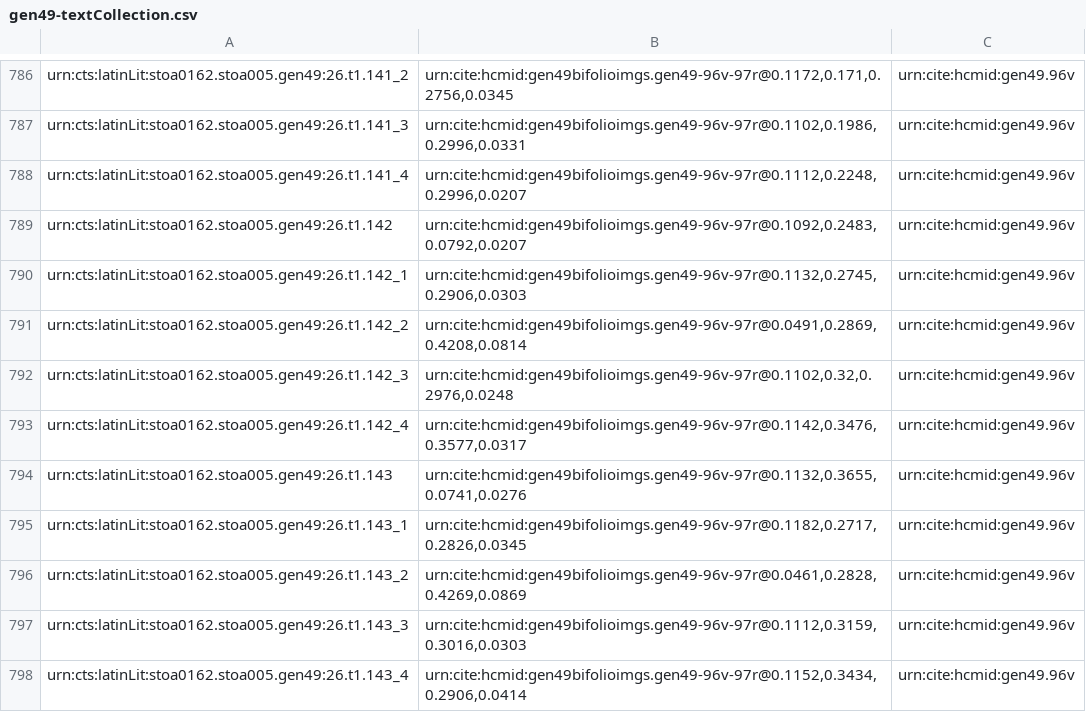
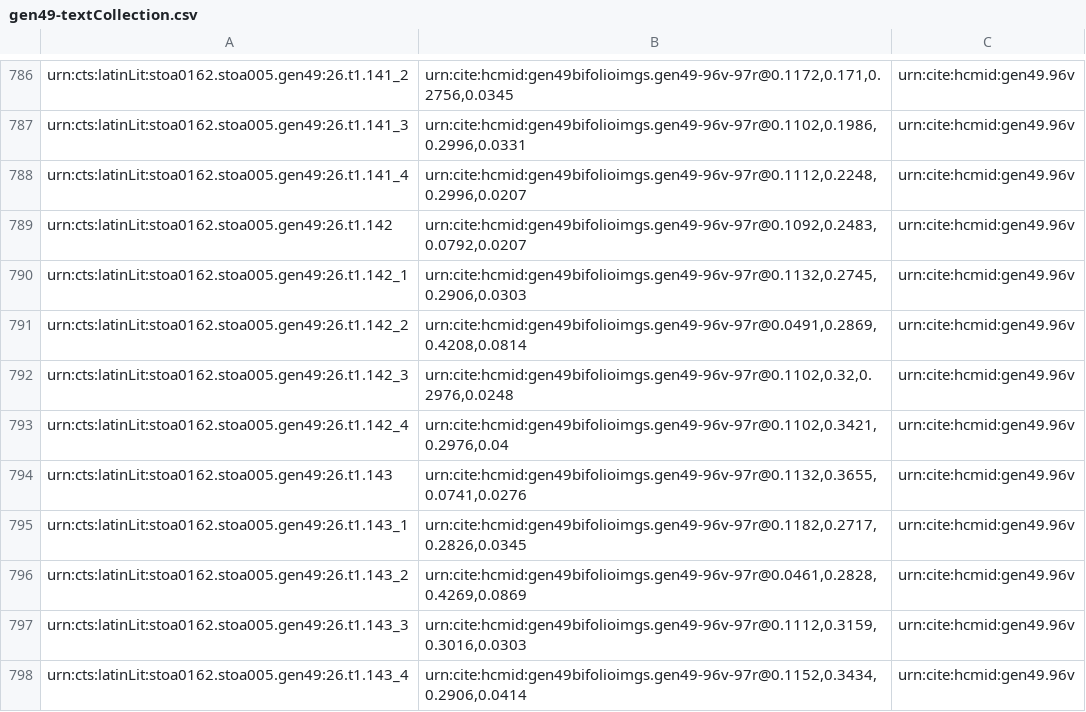
Before and after one commit to HCMID/gen49, a CSV file: collections/gen49-textCollection.csv, drawn as a sheet; only a part is shown, gaps mark what is left out.

Commit message:
Update gen49-textCollection.csv

```diff
--- a/collections/gen49-textCollection.csv
+++ b/collections/gen49-textCollection.csv
@@ -792,3 +792,3 @@ urn:cts:latinLit:stoa0162.stoa005.gen49:26.t1.142_2,"urn:cite:hcmid:gen49bifolio
 urn:cts:latinLit:stoa0162.stoa005.gen49:26.t1.142_3,"urn:cite:hcmid:gen49bifolioimgs.gen49-96v-97r@0.1102,0.32,0.2976,0.0248",urn:cite:hcmid:gen49.96v
-urn:cts:latinLit:stoa0162.stoa005.gen49:26.t1.142_4,"urn:cite:hcmid:gen49bifolioimgs.gen49-96v-97r@0.1142,0.3476,0.3577,0.0317",urn:cite:hcmid:gen49.96v
+urn:cts:latinLit:stoa0162.stoa005.gen49:26.t1.142_4,"urn:cite:hcmid:gen49bifolioimgs.gen49-96v-97r@0.1102,0.3421,0.2976,0.04",urn:cite:hcmid:gen49.96v
 urn:cts:latinLit:stoa0162.stoa005.gen49:26.t1.143,"urn:cite:hcmid:gen49bifolioimgs.gen49-96v-97r@0.1132,0.3655,0.0741,0.0276",urn:cite:hcmid:gen49.96v
```
